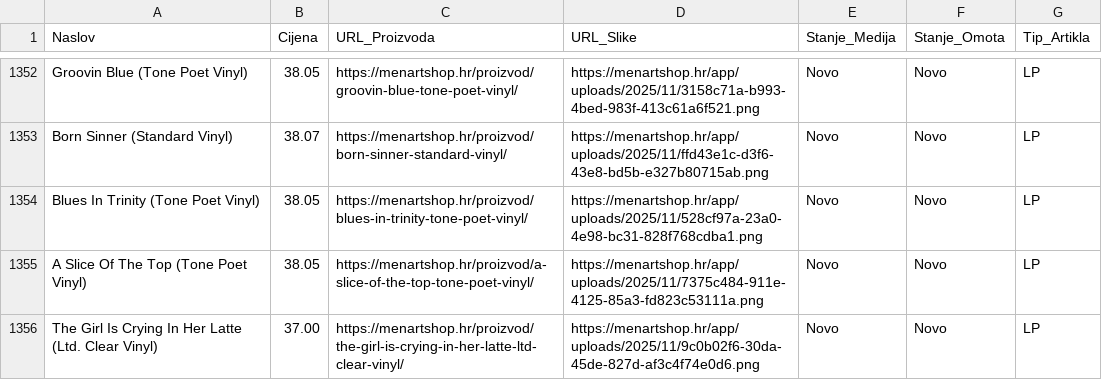
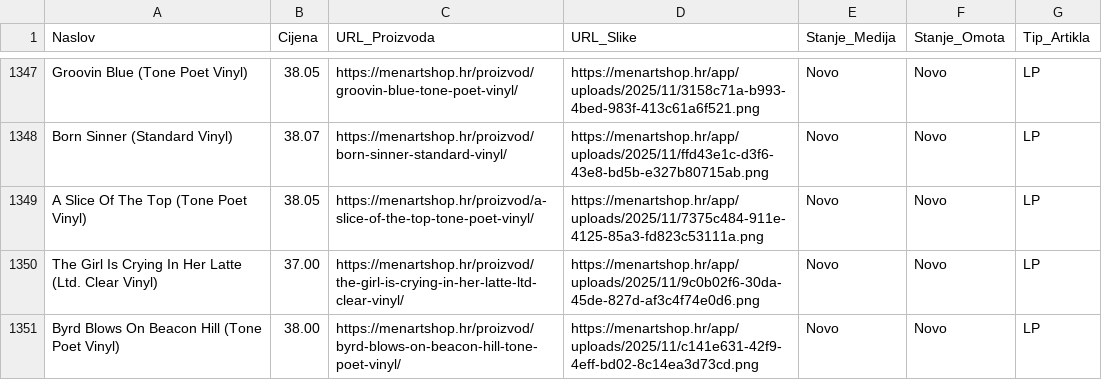
Before and after one commit to Z0M81Eb/baza-ploca, a CSV file: menart_katalog.csv, drawn as a sheet; only a part is shown, gaps mark what is left out; the shorter side is filled out with more unchanged rows; the diff covers the shown part only; the diff names each change by its address in the sheet, - before the commit and + after, or states it on an @@ line.

```diff
--- a/menart_katalog.csv
+++ b/menart_katalog.csv
-row 1354: Blues In Trinity (Tone Poet Vinyl) | 38.05 | https://menartshop.hr/proizvod/blues-in-trinity-tone-poet-vinyl/ | https://menartshop.hr/app/uploads/2025/11/528cf97a-23a0-4e98-bc31-828f768cdba1.png | Novo | Novo | LP
```
Also changed, not shown: 5 removed rows elsewhere in this file.
